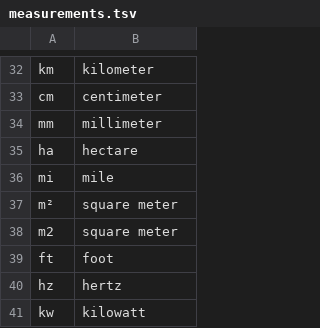
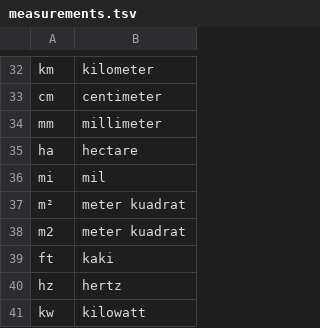
Before and after one commit to cahya-wirawan/indonesian-speech-recognition, a TSV file: measurements.tsv, drawn as a sheet; only a part is shown, gaps mark what is left out; the diff covers the shown part only.

```diff
--- a/measurements.tsv
+++ b/measurements.tsv
@@ -35,6 +35,6 @@ mm	millimeter
 ha	hectare
-mi	mile
-m²	square meter
-m2	square meter
-ft	foot
+mi	mil
+m²	meter kuadrat
+m2	meter kuadrat
+ft	kaki
 hz	hertz
```
Also changed, not shown: 24 edited cells elsewhere in this file, 1 other file.
